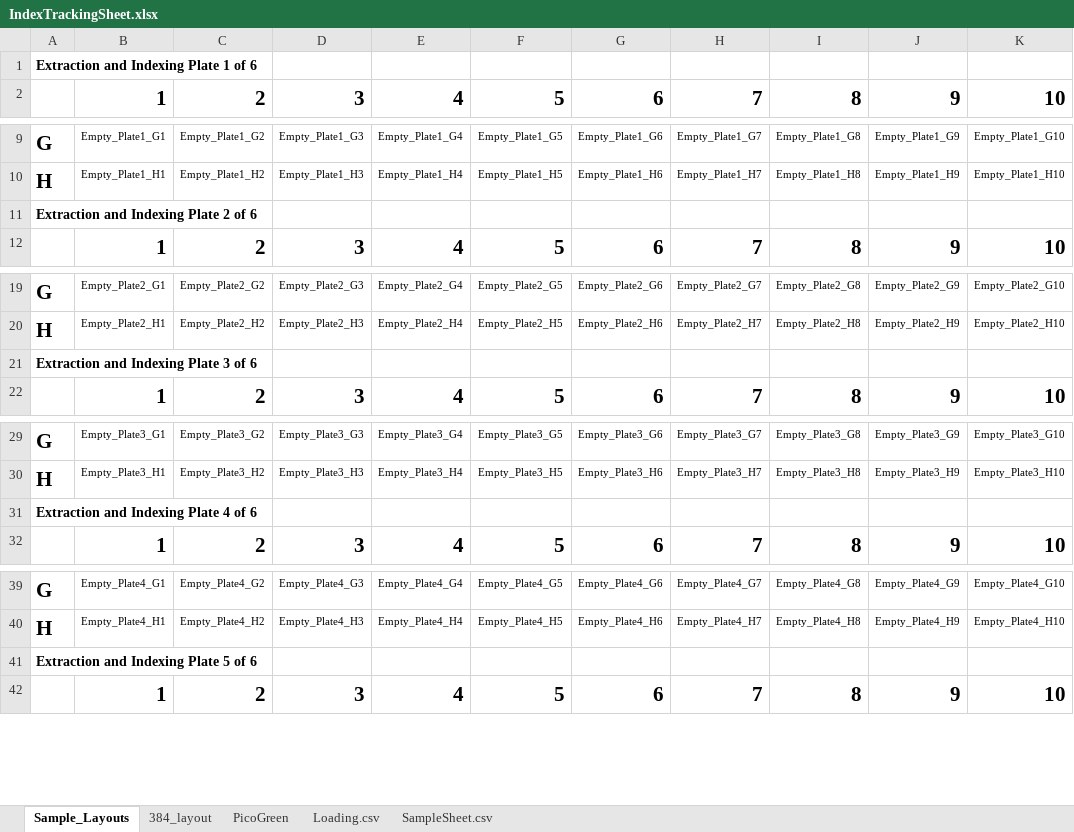
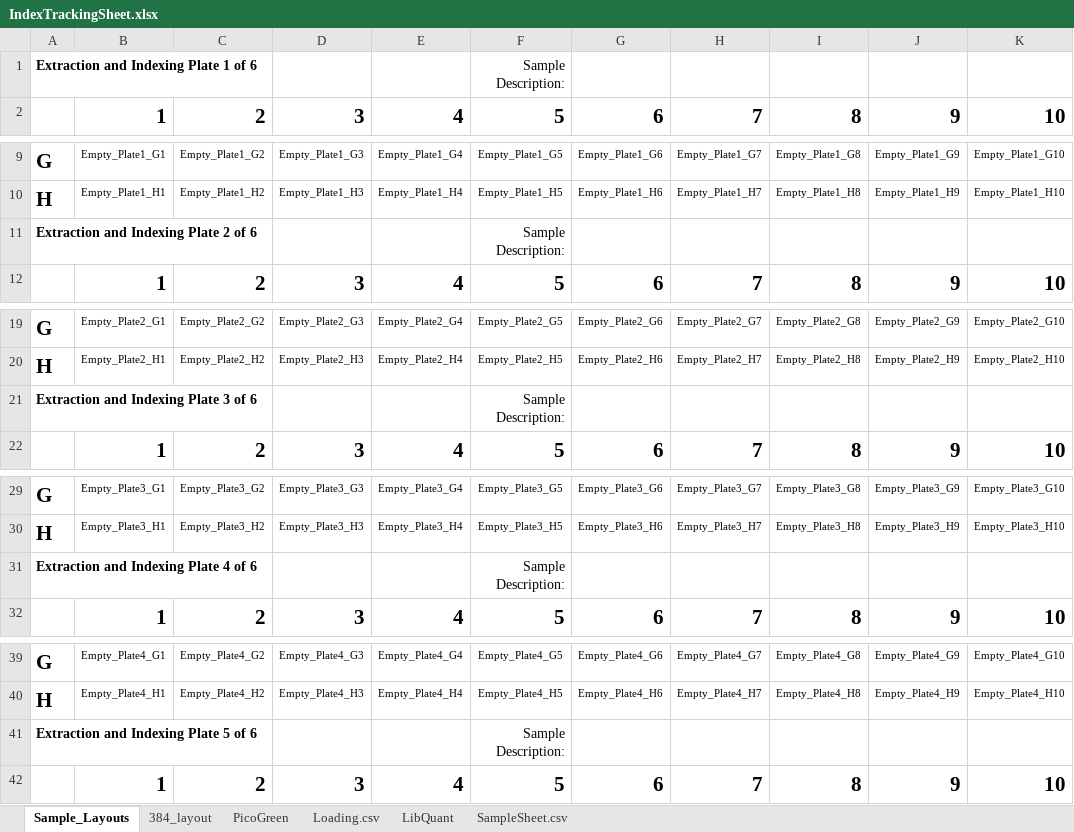
Before and after one commit to bss114/OHMC_Colaboratory, an Excel workbook: Templates/IndexTrackingSheet.xlsx, sheet Sample_Layouts, drawn as a sheet; only a part is shown, gaps mark what is left out; values as stored, in another font and other column widths than the file's, no borders; conditional formats not drawn; the diff covers the shown part only; the diff names each change by its address in the sheet, - before the commit and + after, or states it on an @@ line.

```diff
--- a/Templates/IndexTrackingSheet.xlsx (sheet Sample_Layouts)
+++ b/Templates/IndexTrackingSheet.xlsx (sheet Sample_Layouts)
+sheet tab: LibQuant
-F1: (empty)
+F1: Sample Description:
-F11: (empty)
+F11: Sample Description:
-F21: (empty)
+F21: Sample Description:
-F31: (empty)
+F31: Sample Description:
-F41: (empty)
+F41: Sample Description:
```
Also changed, not shown: 1 edited cell elsewhere in this sheet, sheet PicoGreen, sheet Loading.csv.
